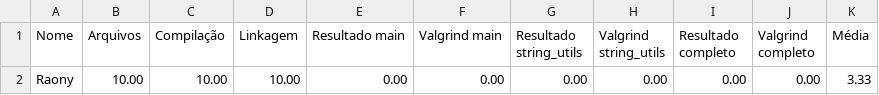
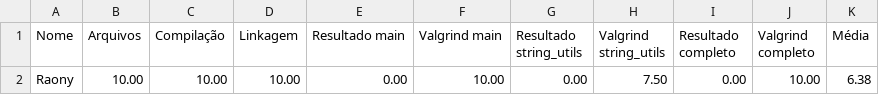
Before and after one commit to raonytog/exercicios-gerais, a CSV file: 03_bibliotecas/bibli_05/Resultado.csv, drawn as a sheet.

```diff
--- a/03_bibliotecas/bibli_05/Resultado.csv
+++ b/03_bibliotecas/bibli_05/Resultado.csv
@@ -1,2 +1,2 @@
 Nome,Arquivos,Compilação,Linkagem,Resultado main,Valgrind main,Resultado string_utils,Valgrind string_utils,Resultado completo,Valgrind completo,Média
-Raony,10.00,10.00,10.00,0.00,0.00,0.00,0.00,0.00,0.00,3.33
+Raony,10.00,10.00,10.00,0.00,10.00,0.00,7.50,0.00,10.00,6.38
```
Also changed, not shown: 03_bibliotecas/bibli_06/Resultado.csv, 23 other files.
